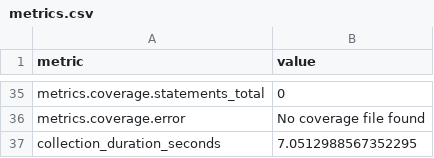
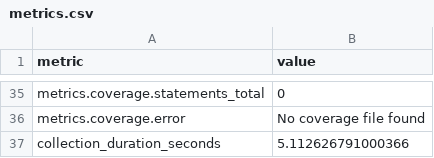
Before and after one commit to thorwhalen/brand, a CSV file: metrics.csv, drawn as a sheet; only a part is shown, gaps mark what is left out; the diff covers the shown part only.

```diff
--- a/metrics.csv
+++ b/metrics.csv
@@ -42,2 +43,2 @@ metrics.coverage.statements_total,0
 metrics.coverage.error,No coverage file found
-collection_duration_seconds,7.0512988567352295
+collection_duration_seconds,5.112626791000366
```
Also changed, not shown: 19 edited cells elsewhere in this file, 2 other files.
